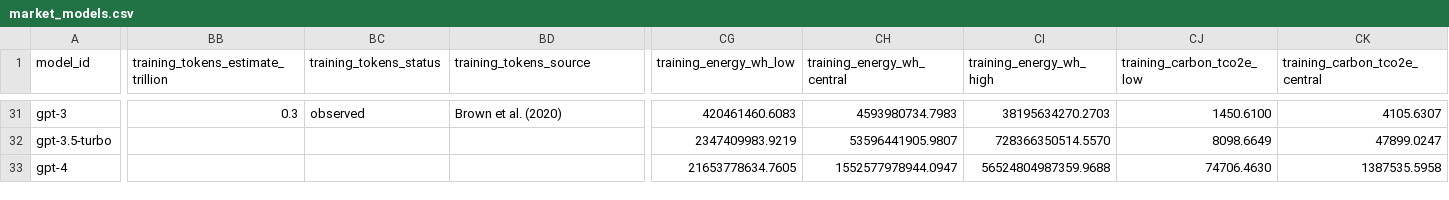
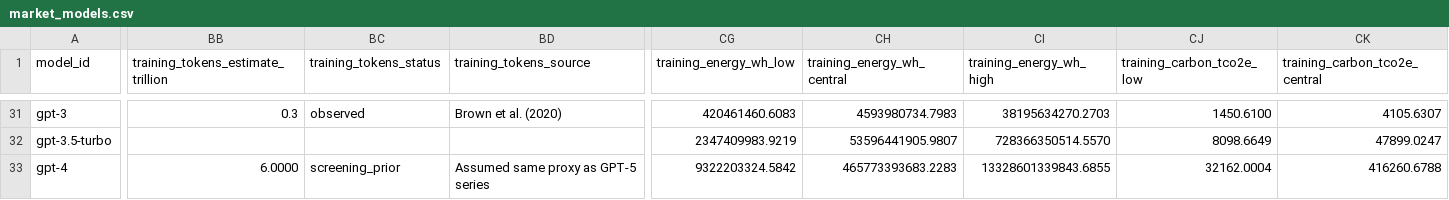
Before and after one commit to apachot/llm-footprint-observatory, a CSV file: ImpactLLM/data/market_models.csv, drawn as a sheet; only a part is shown, gaps mark what is left out; the diff covers the shown part only; the diff names each change by its address in the sheet, - before the commit and + after, or states it on an @@ line.

Commit message:
Align GPT-4 training tokens with GPT-5

```diff
--- a/ImpactLLM/data/market_models.csv
+++ b/ImpactLLM/data/market_models.csv
-BB33: (empty)
+BB33: 6.0000
-BC33 (training_tokens_status): (empty)
+BC33 (training_tokens_status): screening_prior
-BD33 (training_tokens_source): (empty)
+BD33 (training_tokens_source): Assumed same proxy as GPT-5 series
-CG33 (training_energy_wh_low): 21653778634.7605
+CG33 (training_energy_wh_low): 9322203324.5842
-CH33 (training_energy_wh_central): 1552577978944.0947
+CH33 (training_energy_wh_central): 465773393683.2283
-CI33 (training_energy_wh_high): 56524804987359.9688
+CI33 (training_energy_wh_high): 13328601339843.6855
-CJ33 (training_carbon_tco2e_low): 74706.4630
+CJ33 (training_carbon_tco2e_low): 32162.0004
-CK33 (training_carbon_tco2e_central): 1387535.5958
+CK33 (training_carbon_tco2e_central): 416260.6788
```
Also changed, not shown: 1 edited cell elsewhere in this file.
